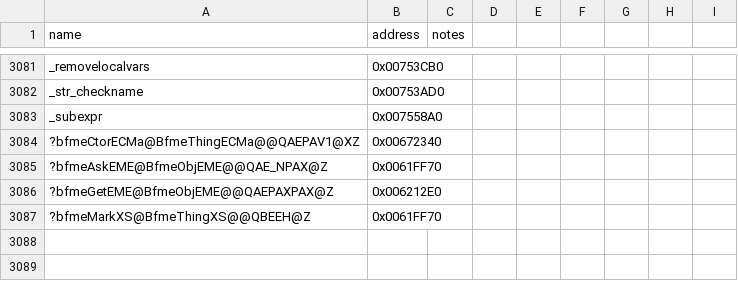
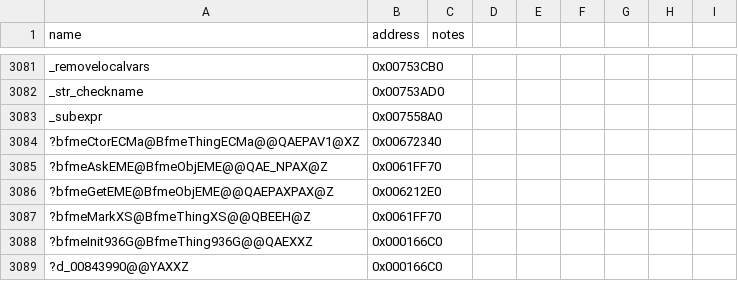
Before and after one commit to NotNBR/Open-BFME-2, a CSV file: reverse/symbols.csv, drawn as a sheet; only a part is shown, gaps mark what is left out.

Commit message:
Recover bfmeGo936G 21B @0x00016AA0 via BFME1 donor; trimmed TU

```diff
--- a/reverse/symbols.csv
+++ b/reverse/symbols.csv
@@ -3087 +3087,3 @@ _subexpr,0x007558A0
 ?bfmeMarkXS@BfmeThingXS@@QBEEH@Z,0x0061FF70
+?bfmeInit936G@BfmeThing936G@@QAEXXZ,0x000166C0
+?d_00843990@@YAXXZ,0x000166C0
```
Also changed, not shown: 2 other files.
